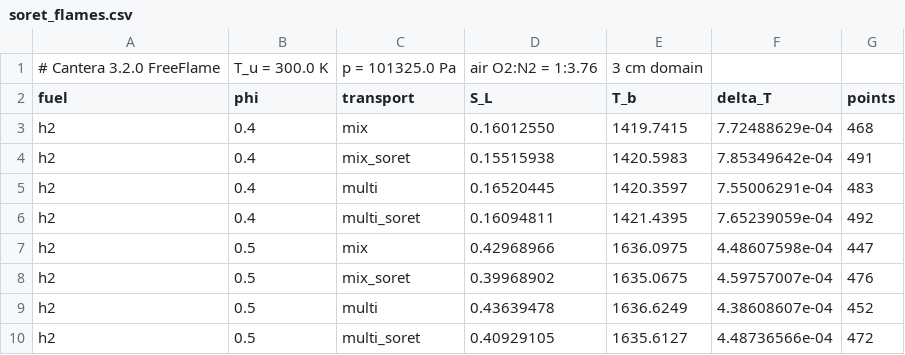
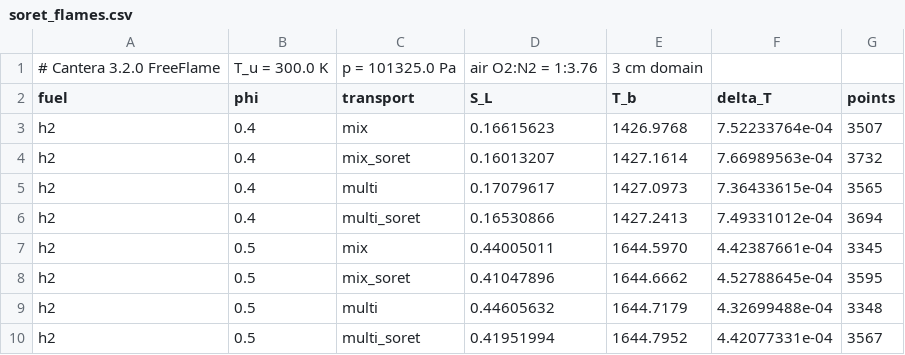
Before and after one commit to MatthewBonanni/mallard, a CSV file: examples/premixed_flame/reference/soret_flames.csv, drawn as a sheet; only a part is shown; the diff covers the shown part only.

```diff
--- a/examples/premixed_flame/reference/soret_flames.csv
+++ b/examples/premixed_flame/reference/soret_flames.csv
@@ -2,9 +2,9 @@
 fuel,phi,transport,S_L,T_b,delta_T,points
-h2,0.4,mix,0.16012550,1419.7415,7.72488629e-04,468
-h2,0.4,mix_soret,0.15515938,1420.5983,7.85349642e-04,491
-h2,0.4,multi,0.16520445,1420.3597,7.55006291e-04,483
-h2,0.4,multi_soret,0.16094811,1421.4395,7.65239059e-04,492
-h2,0.5,mix,0.42968966,1636.0975,4.48607598e-04,447
-h2,0.5,mix_soret,0.39968902,1635.0675,4.59757007e-04,476
-h2,0.5,multi,0.43639478,1636.6249,4.38608607e-04,452
-h2,0.5,multi_soret,0.40929105,1635.6127,4.48736566e-04,472
+h2,0.4,mix,0.16615623,1426.9768,7.52233764e-04,3507
+h2,0.4,mix_soret,0.16013207,1427.1614,7.66989563e-04,3732
+h2,0.4,multi,0.17079617,1427.0973,7.36433615e-04,3565
+h2,0.4,multi_soret,0.16530866,1427.2413,7.49331012e-04,3694
+h2,0.5,mix,0.44005011,1644.5970,4.42387661e-04,3345
+h2,0.5,mix_soret,0.41047896,1644.6662,4.52788645e-04,3595
+h2,0.5,multi,0.44605632,1644.7179,4.32699488e-04,3348
+h2,0.5,multi_soret,0.41951994,1644.7952,4.42077331e-04,3567
```
Also changed, not shown: 32 edited cells elsewhere in this file, examples/premixed_flame/reference/ch4_phi1.2_mix.csv, examples/premixed_flame/reference/ch4_phi1.4_unity.csv, 46 other files.
